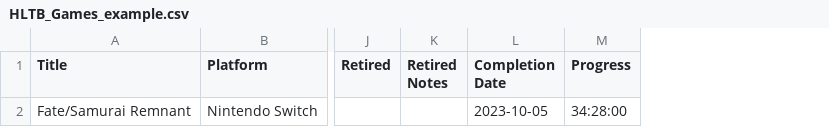
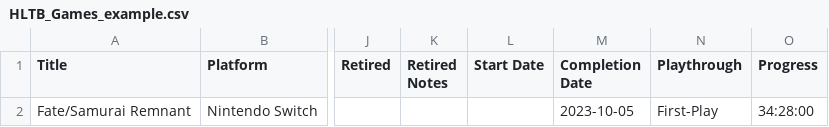
Before and after one commit to Vinfall/hltb, a CSV file: example/HLTB_Games_example.csv, drawn as a sheet; only a part is shown, gaps mark what is left out; the diff names each change by its address in the sheet, - before the commit and + after, or states it on an @@ line.

Commit message:
feat: adapt to new format
1. As "Start Date" is available now, only fallback to "Added" when it
does not exist
2. "Playthough" seems like a dup of "Replay", not sure why the change

```diff
--- a/example/HLTB_Games_example.csv
+++ b/example/HLTB_Games_example.csv
+column L (Start Date), empty
+column N (Playthrough), row 2: First-Play
```
Also changed, not shown: 2 other files.
